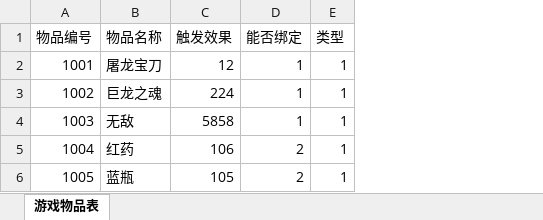
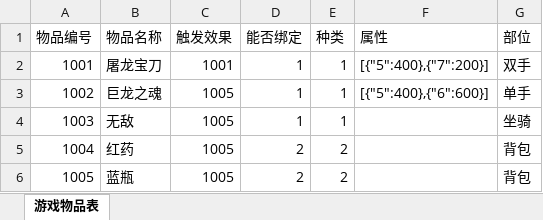
Before and after one commit to gonefuture/mmorpg, an Excel workbook: gameserver/src/main/resources/gameData/things.xlsx, sheet 游戏物品表, drawn as a sheet; values as stored, in another font and other column widths than the file's, no borders; the diff names each change by its address in the sheet, - before the commit and + after, or states it on an @@ line.

```diff
--- a/gameserver/src/main/resources/gameData/things.xlsx (sheet 游戏物品表)
+++ b/gameserver/src/main/resources/gameData/things.xlsx (sheet 游戏物品表)
+column F (属性), rows 2-3: [{"5":400},{"7":200}] | [{"5":400},{"6":600}]
+column G (部位), rows 2-6: 双手 | 单手 | 坐骑 | 背包 | 背包
-E1: 类型
+E1: 种类
-C2 (触发效果): 12
+C2 (触发效果): 1001
-C3 (触发效果): 224
+C3 (触发效果): 1005
-C4 (触发效果): 5858
+C4 (触发效果): 1005
-C5 (触发效果): 106
+C5 (触发效果): 1005
-E5:E6 (种类): 1
+E5:E6 (种类): 2
-C6 (触发效果): 105
+C6 (触发效果): 1005
```
Also changed, not shown: gameserver/src/main/resources/gameData/roleProperty.xlsx, 29 other files.
